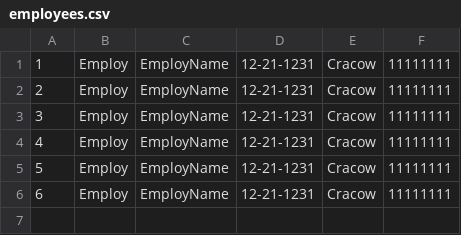
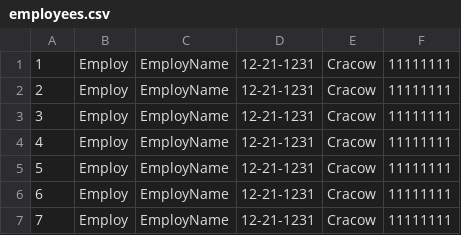
Before and after one commit to bexpe/python_ccms, a CSV file: data/employees.csv, drawn as a sheet.

```diff
--- a/data/employees.csv
+++ b/data/employees.csv
@@ -6 +6,2 @@
 6,Employ,EmployName,12-21-1231,Cracow,11111111
+7,Employ,EmployName,12-21-1231,Cracow,11111111
```
Also changed, not shown: data/managers.csv, data/mentors.csv, 2 other files.
